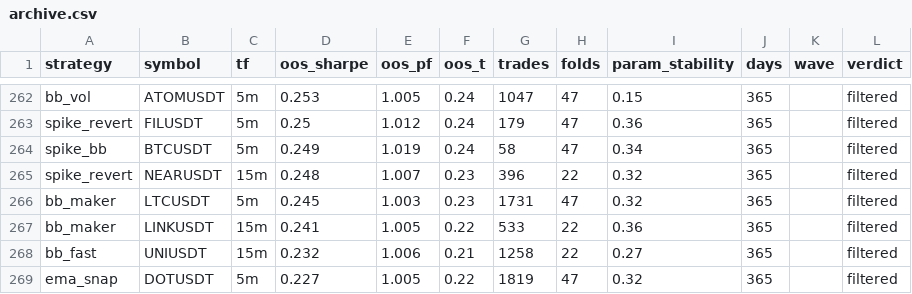
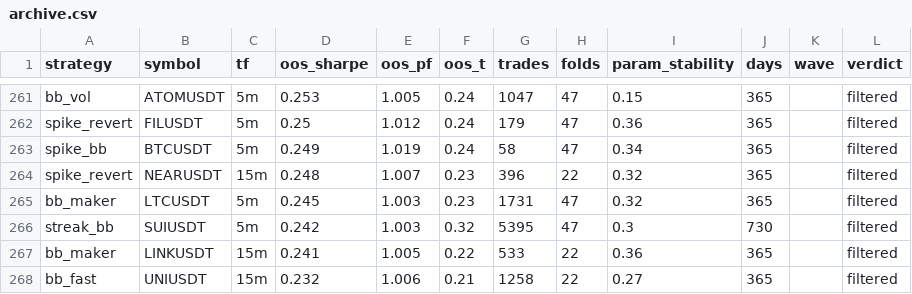
Before and after one commit to davletovaalmira11-creator/my-termux-project, a CSV file: scalp-lab/reports/archive.csv, drawn as a sheet; only a part is shown, gaps mark what is left out; the shorter side is filled out with more unchanged rows; the diff covers the shown part only.

```diff
--- a/scalp-lab/reports/archive.csv
+++ b/scalp-lab/reports/archive.csv
@@ -266,2 +265,3 @@ spike_revert,NEARUSDT,15m,0.248,1.007,0.23,396,22,0.32,365,,filtered
 bb_maker,LTCUSDT,5m,0.245,1.003,0.23,1731,47,0.32,365,,filtered
+streak_bb,SUIUSDT,5m,0.242,1.003,0.32,5395,47,0.3,730,,filtered
 bb_maker,LINKUSDT,15m,0.241,1.005,0.22,533,22,0.36,365,,filtered
```
Also changed, not shown: 6 added rows and 7 removed rows elsewhere in this file, scalp-lab/reports/leaderboard.csv, 2 other files.
